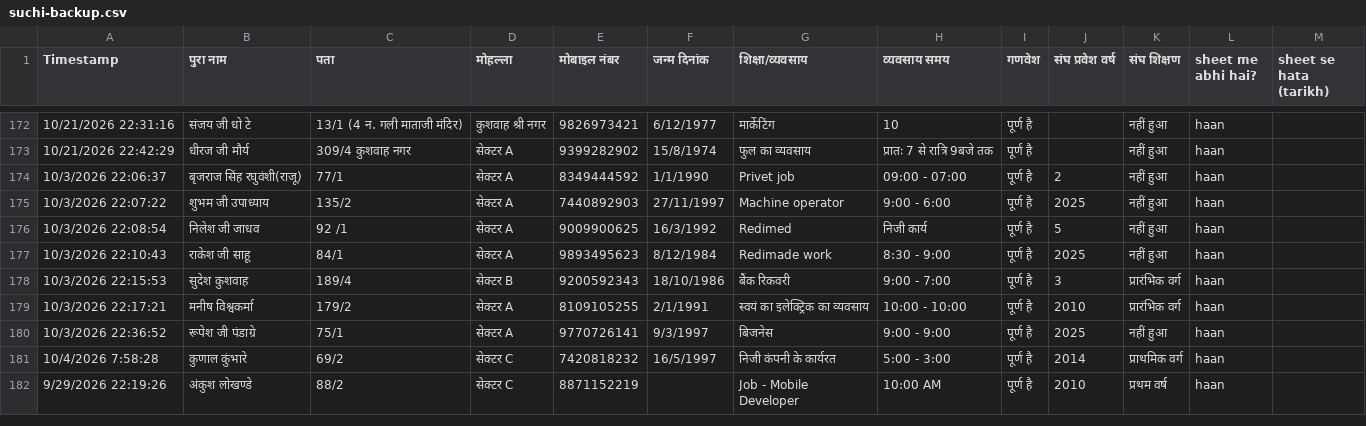
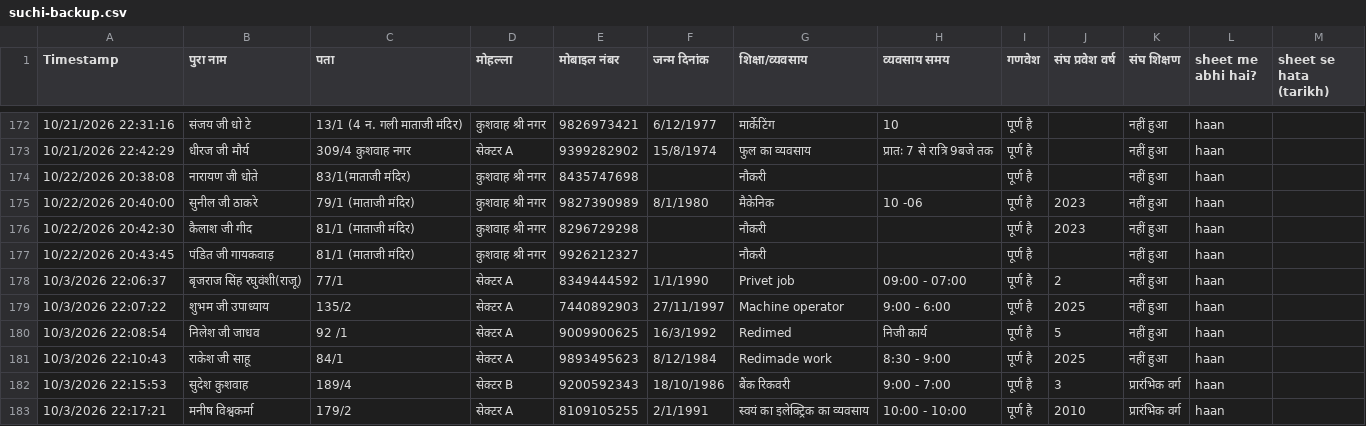
Before and after one commit to hariomvishwkarma/keshav-nagar-basti-suchi, a CSV file: backup/suchi-backup.csv, drawn as a sheet; only a part is shown, gaps mark what is left out; the shorter side is filled out with more unchanged rows.

Commit message:
Sheet backup update

```diff
--- a/backup/suchi-backup.csv
+++ b/backup/suchi-backup.csv
@@ -173,2 +173,6 @@
 "10/21/2026 22:42:29","धीरज जी मौर्य ","309/4 कुशवाह नगर ","सेक्टर A","9399282902","15/8/1974","फुल का व्यवसाय ","प्रातः 7 से रात्रि 9बजे तक ","पूर्ण है","","नहीं हुआ","haan",""
+"10/22/2026 20:38:08","नारायण जी धोते ","83/1(माताजी मंदिर)","कुशवाह श्री नगर","8435747698","","नौकरी","","पूर्ण है","","नहीं हुआ","haan",""
+"10/22/2026 20:40:00","सुनील जी ठाकरे","79/1 (माताजी मंदिर)","कुशवाह श्री नगर","9827390989","8/1/1980","मैकेनिक","10 -06","पूर्ण है","2023","नहीं हुआ","haan",""
+"10/22/2026 20:42:30","कैलाश जी गीद ","81/1 (माताजी मंदिर)","कुशवाह श्री नगर","8296729298","","नौकरी","","पूर्ण है","2023","नहीं हुआ","haan",""
+"10/22/2026 20:43:45","पंडित जी गायकवाड़","81/1 (माताजी मंदिर)","कुशवाह श्री नगर","9926212327","","नौकरी","","पूर्ण है","","नहीं हुआ","haan",""
 "10/3/2026 22:06:37","बृजराज सिंह रघुवंशी(राजू)","77/1","सेक्टर A","8349444592","1/1/1990","Privet job","09:00 - 07:00","पूर्ण है","2","नहीं हुआ","haan",""
```
Also changed, not shown: 1 other file.
